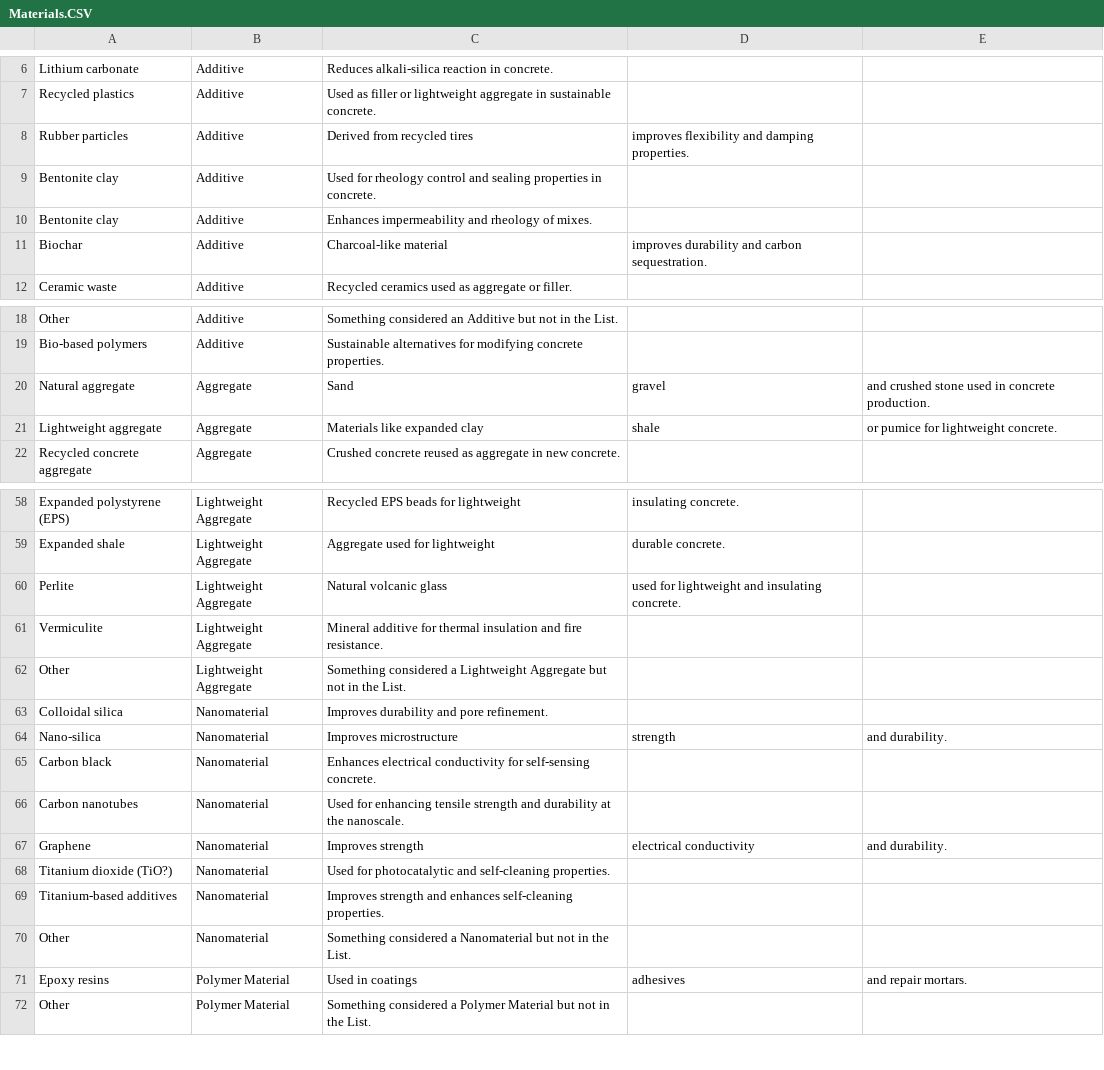
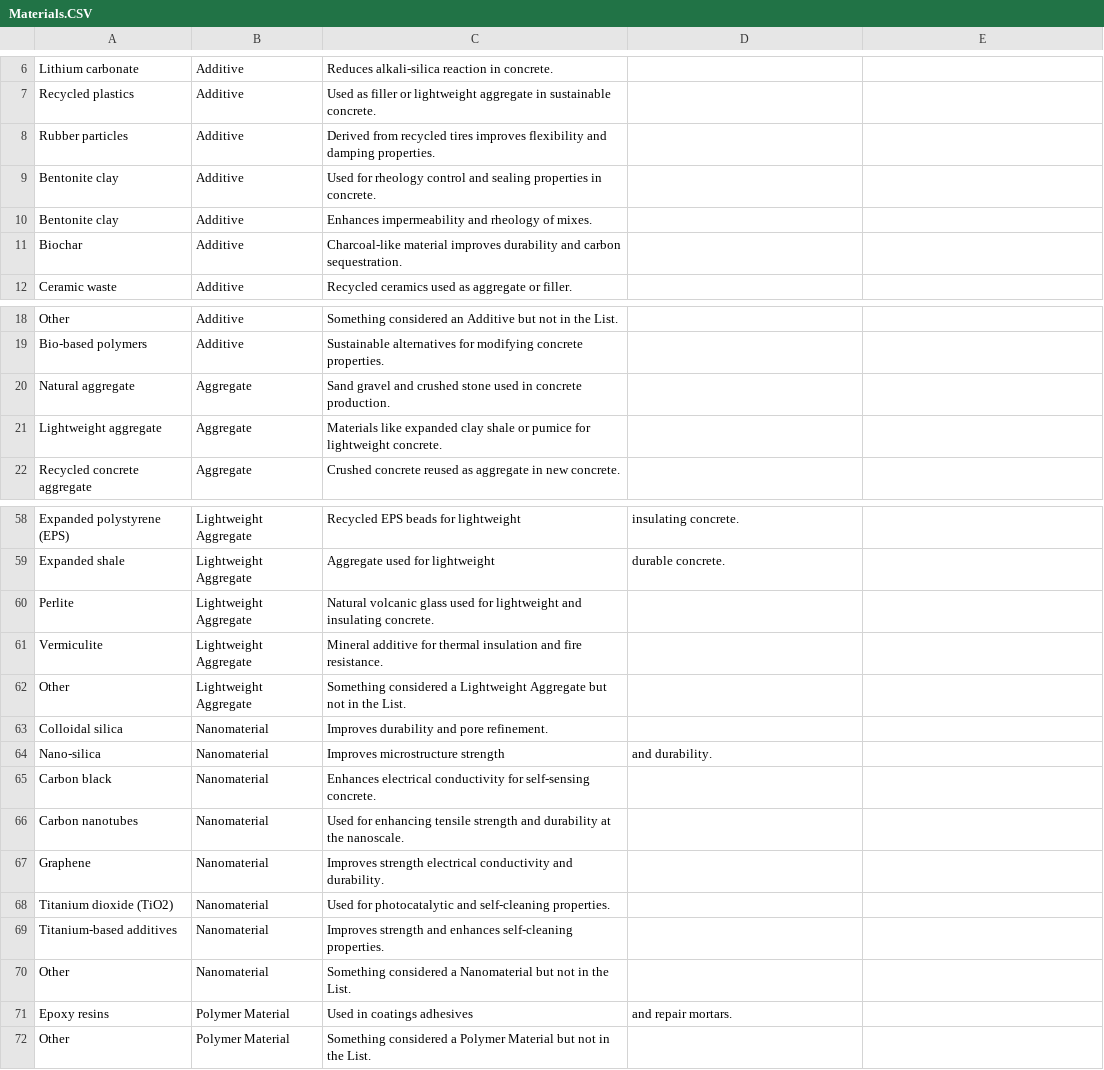
Before and after one commit to TManninger-smg/SMDC, a CSV file: Materials.CSV, drawn as a sheet; only a part is shown, gaps mark what is left out; the diff covers the shown part only.

Commit message:
Update Materials.CSV
updates

```diff
--- a/Materials.CSV
+++ b/Materials.CSV
@@ -7,6 +7,6 @@ Lithium carbonate,Additive,Reduces alkali-silica reaction in concrete.
 Recycled plastics,Additive,Used as filler or lightweight aggregate in sustainable concrete.
-Rubber particles,Additive,Derived from recycled tires, improves flexibility and damping properties.
+Rubber particles,Additive,Derived from recycled tires improves flexibility and damping properties.
 Bentonite clay,Additive,Used for rheology control and sealing properties in concrete.
 Bentonite clay,Additive,Enhances impermeability and rheology of mixes.
-Biochar,Additive,Charcoal-like material, improves durability and carbon sequestration.
+Biochar,Additive,Charcoal-like material improves durability and carbon sequestration.
 Ceramic waste,Additive,Recycled ceramics used as aggregate or filler.
@@ -19,4 +19,4 @@ Other,Additive,Something considered an Additive but not in the List.
 Bio-based polymers,Additive,Sustainable alternatives for modifying concrete properties.
-Natural aggregate,Aggregate,Sand, gravel, and crushed stone used in concrete production.
-Lightweight aggregate,Aggregate,Materials like expanded clay, shale, or pumice for lightweight concrete.
+Natural aggregate,Aggregate,Sand gravel and crushed stone used in concrete production.
+Lightweight aggregate,Aggregate,Materials like expanded clay shale or pumice for lightweight concrete.
 Recycled concrete aggregate,Aggregate,Crushed concrete reused as aggregate in new concrete.
@@ -59,3 +59,3 @@ Expanded polystyrene (EPS),Lightweight Aggregate,Recycled EPS beads for lightwei
 Expanded shale,Lightweight Aggregate,Aggregate used for lightweight, durable concrete.
-Perlite,Lightweight Aggregate,Natural volcanic glass, used for lightweight and insulating concrete.
+Perlite,Lightweight Aggregate,Natural volcanic glass used for lightweight and insulating concrete.
 Vermiculite,Lightweight Aggregate,Mineral additive for thermal insulation and fire resistance.
@@ -63,10 +63,10 @@ Other,Lightweight Aggregate,Something considered a Lightweight Aggregate but not
 Colloidal silica,Nanomaterial,Improves durability and pore refinement.
-Nano-silica,Nanomaterial,Improves microstructure, strength, and durability.
+Nano-silica,Nanomaterial,Improves microstructure strength, and durability.
 Carbon black,Nanomaterial,Enhances electrical conductivity for self-sensing concrete.
 Carbon nanotubes,Nanomaterial,Used for enhancing tensile strength and durability at the nanoscale.
-Graphene,Nanomaterial,Improves strength, electrical conductivity, and durability.
-Titanium dioxide (TiO?),Nanomaterial,Used for photocatalytic and self-cleaning properties.
+Graphene,Nanomaterial,Improves strength electrical conductivity and durability.
+Titanium dioxide (TiO2),Nanomaterial,Used for photocatalytic and self-cleaning properties.
 Titanium-based additives,Nanomaterial,Improves strength and enhances self-cleaning properties.
 Other,Nanomaterial,Something considered a Nanomaterial but not in the List.
-Epoxy resins,Polymer Material,Used in coatings, adhesives, and repair mortars.
+Epoxy resins,Polymer Material,Used in coatings adhesives, and repair mortars.
 Other,Polymer Material,Something considered a Polymer Material but not in the List.
```
Also changed, not shown: 20 edited cells elsewhere in this file.
